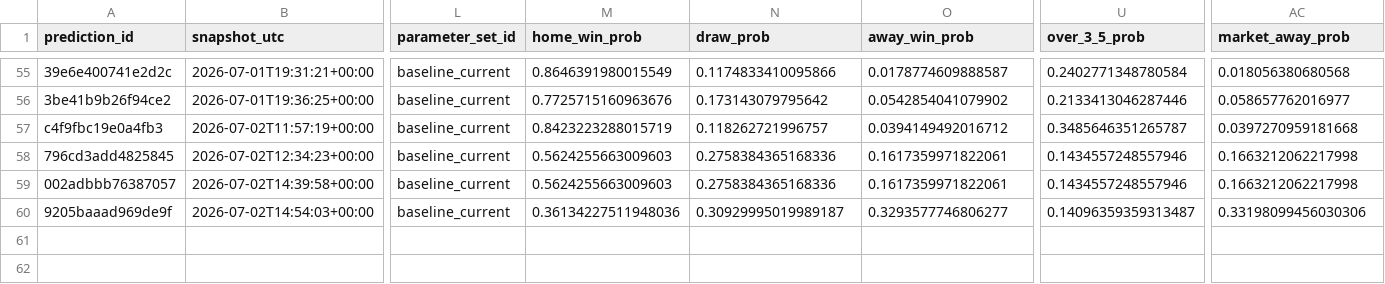
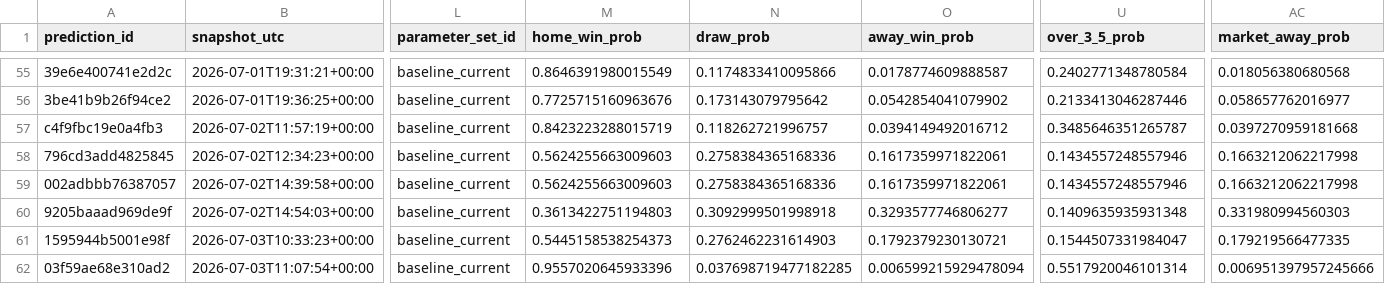
Before and after one commit to fpernett/worldcup_alpha_model, a CSV file: data/prediction_ledger.csv, drawn as a sheet; only a part is shown, gaps mark what is left out; rows hold the shown columns only; the diff names each change by its address in the sheet, - before the commit and + after, or states it on an @@ line.

Commit message:
Update prediction ledger with new match data and corrected values for FIFA World Cup 2026

```diff
--- a/data/prediction_ledger.csv
+++ b/data/prediction_ledger.csv
-M60 (home_win_prob): 0.36134227511948036
+M60 (home_win_prob): 0.3613422751194803
-N60 (draw_prob): 0.30929995019989187
+N60 (draw_prob): 0.3092999501998918
-U60 (over_3_5_prob): 0.14096359359313487
+U60 (over_3_5_prob): 0.1409635935931348
-AC60 (market_away_prob): 0.33198099456030306
+AC60 (market_away_prob): 0.331980994560303
+row 61: 1595944b5001e98f | 2026-07-03T10:33:23+00:00 | baseline_current | 0.5445158538254373 | 0.2762462231614903 | 0.1792379230130721 | 0.1544507331984047 | 0.179219566477335
+row 62: 03f59ae68e310ad2 | 2026-07-03T11:07:54+00:00 | baseline_current | 0.9557020645933396 | 0.037698719477182285 | 0.006599215929478094 | 0.5517920046101314 | 0.006951397957245666
```
Also changed, not shown: data/completed_results.csv, 2 other files.
